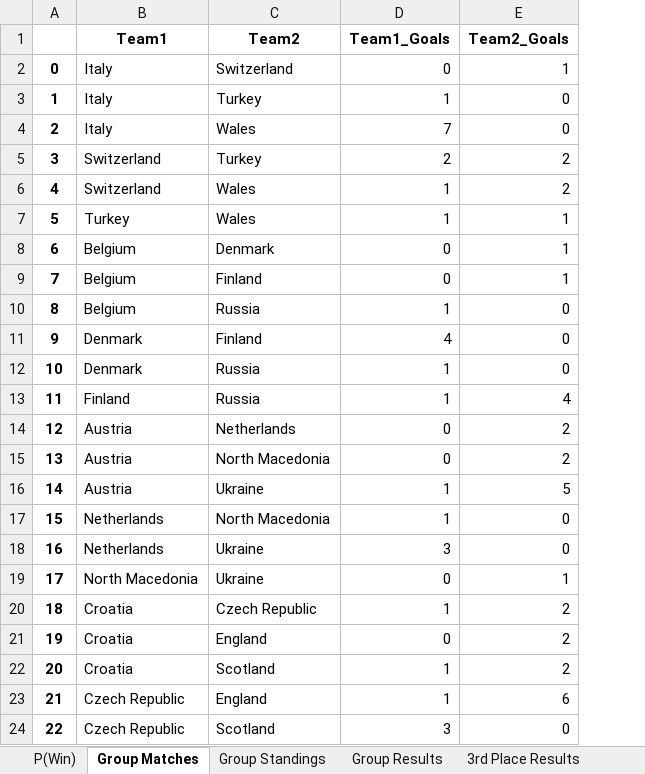
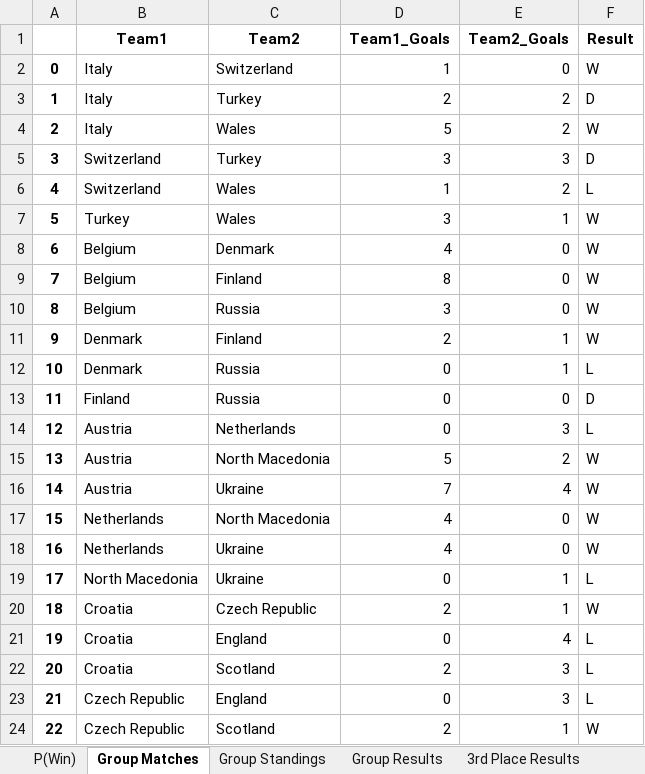
Before and after one commit to jackedison/world-cup-2022-stochastic-poisson, an Excel workbook: euro_2021_poisson_forecast.xlsx, sheet Group Matches, drawn as a sheet; only a part is shown; values as stored, in another font and other column widths than the file's, no borders; the diff covers the shown part only; the diff names each change by its address in the sheet, - before the commit and + after, or states it on an @@ line.

```diff
--- a/euro_2021_poisson_forecast.xlsx (sheet Group Matches)
+++ b/euro_2021_poisson_forecast.xlsx (sheet Group Matches)
+column F (Result), rows 2-24: W | D | W | D | L | W | W | W | W | W | L | D | L | W | W | W | W | L | W | L | L | L | W
-D2 (Team1_Goals): 0
+D2 (Team1_Goals): 1
-E2 (Team2_Goals): 1
+E2 (Team2_Goals): 0
-D3 (Team1_Goals): 1
+D3 (Team1_Goals): 2
-E3:E4 (Team2_Goals): 0
+E3:E4 (Team2_Goals): 2
-D4 (Team1_Goals): 7
+D4 (Team1_Goals): 5
-D5 (Team1_Goals): 2
+D5 (Team1_Goals): 3
-E5 (Team2_Goals): 2
+E5 (Team2_Goals): 3
-D7 (Team1_Goals): 1
+D7 (Team1_Goals): 3
-D8 (Team1_Goals): 0
+D8 (Team1_Goals): 4
-E8:E9 (Team2_Goals): 1
+E8:E9 (Team2_Goals): 0
-D9 (Team1_Goals): 0
+D9 (Team1_Goals): 8
-D10 (Team1_Goals): 1
+D10 (Team1_Goals): 3
-D11 (Team1_Goals): 4
+D11 (Team1_Goals): 2
-E11:E12 (Team2_Goals): 0
+E11:E12 (Team2_Goals): 1
-D12:D13 (Team1_Goals): 1
+D12:D13 (Team1_Goals): 0
-E13 (Team2_Goals): 4
+E13 (Team2_Goals): 0
-E14 (Team2_Goals): 2
+E14 (Team2_Goals): 3
-D15 (Team1_Goals): 0
+D15 (Team1_Goals): 5
-D16 (Team1_Goals): 1
+D16 (Team1_Goals): 7
-E16 (Team2_Goals): 5
+E16 (Team2_Goals): 4
-D17 (Team1_Goals): 1
+D17 (Team1_Goals): 4
-D18 (Team1_Goals): 3
+D18 (Team1_Goals): 4
-D20 (Team1_Goals): 1
+D20 (Team1_Goals): 2
-E20 (Team2_Goals): 2
+E20 (Team2_Goals): 1
-E21 (Team2_Goals): 2
+E21 (Team2_Goals): 4
-D22 (Team1_Goals): 1
+D22 (Team1_Goals): 2
-E22 (Team2_Goals): 2
+E22 (Team2_Goals): 3
-D23 (Team1_Goals): 1
+D23 (Team1_Goals): 0
-E23 (Team2_Goals): 6
+E23 (Team2_Goals): 3
-D24 (Team1_Goals): 3
+D24 (Team1_Goals): 2
-E24 (Team2_Goals): 0
+E24 (Team2_Goals): 1
```
Also changed, not shown: 19 edited cells elsewhere in this sheet, sheet Group Results, sheet Group Standings, sheet 3rd Place Results, sheet P(Win), sheet Ro16, sheet SF, 2 more sheets, 11 other files.
